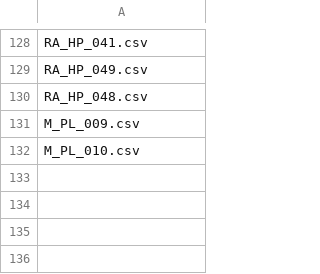
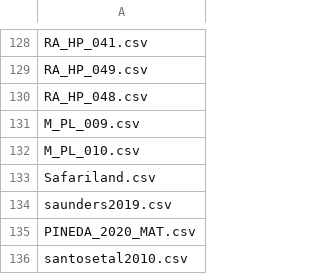
Before and after one commit to jgalgarra/bipartgraph, a CSV file: conf/datossafefiles.csv, drawn as a sheet; only a part is shown, gaps mark what is left out; the diff names each change by its address in the sheet, - before the commit and + after, or states it on an @@ line.

```diff
--- a/conf/datossafefiles.csv
+++ b/conf/datossafefiles.csv
+row 133: Safariland.csv
+row 134: saunders2019.csv
+row 135: PINEDA_2020_MAT.csv
+row 136: santosetal2010.csv
```
Also changed, not shown: conf/labelcolors.csv, 19 other files.
